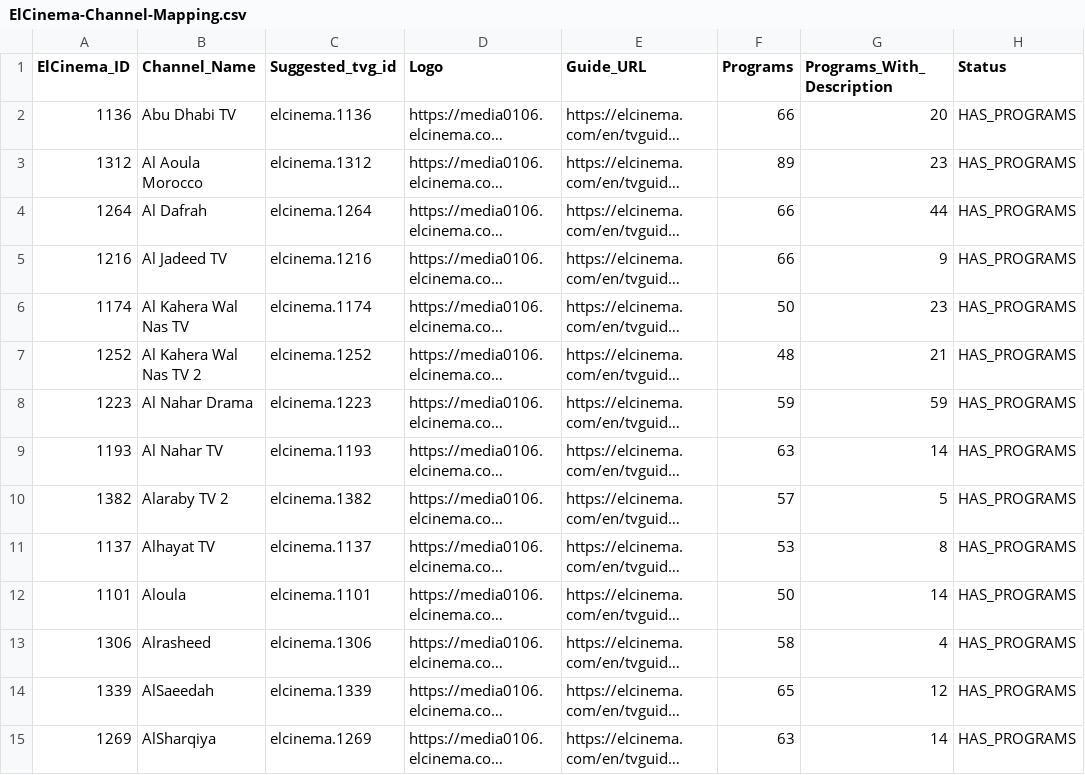
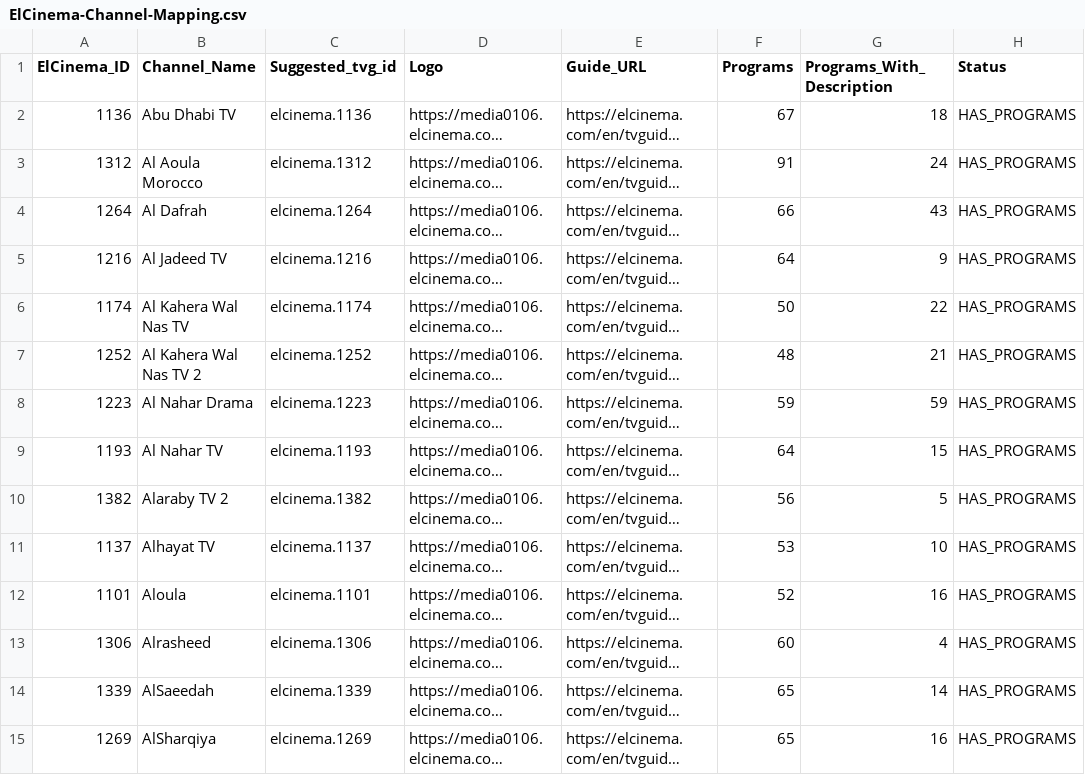
Before and after one commit to DzGreenServices/DZGreen-EPG, a CSV file: docs/ElCinema-Channel-Mapping.csv, drawn as a sheet; only a part is shown; long unchanged cells end in …; the diff covers the shown part only; the diff names each change by its address in the sheet, - before the commit and + after, or states it on an @@ line.

```diff
--- a/docs/ElCinema-Channel-Mapping.csv
+++ b/docs/ElCinema-Channel-Mapping.csv
-F2 (Programs): 66
+F2 (Programs): 67
-G2 (Programs_With_Description): 20
+G2 (Programs_With_Description): 18
-F3 (Programs): 89
+F3 (Programs): 91
-G3 (Programs_With_Description): 23
+G3 (Programs_With_Description): 24
-G4 (Programs_With_Description): 44
+G4 (Programs_With_Description): 43
-F5 (Programs): 66
+F5 (Programs): 64
-G6 (Programs_With_Description): 23
+G6 (Programs_With_Description): 22
-F9 (Programs): 63
+F9 (Programs): 64
-G9 (Programs_With_Description): 14
+G9 (Programs_With_Description): 15
-F10 (Programs): 57
+F10 (Programs): 56
-G11 (Programs_With_Description): 8
+G11 (Programs_With_Description): 10
-F12 (Programs): 50
+F12 (Programs): 52
-G12 (Programs_With_Description): 14
+G12 (Programs_With_Description): 16
-F13 (Programs): 58
+F13 (Programs): 60
-G14 (Programs_With_Description): 12
+G14 (Programs_With_Description): 14
-F15 (Programs): 63
+F15 (Programs): 65
-G15 (Programs_With_Description): 14
+G15 (Programs_With_Description): 16
```
Also changed, not shown: 2 removed rows and 101 edited cells elsewhere in this file, 2 other files.
